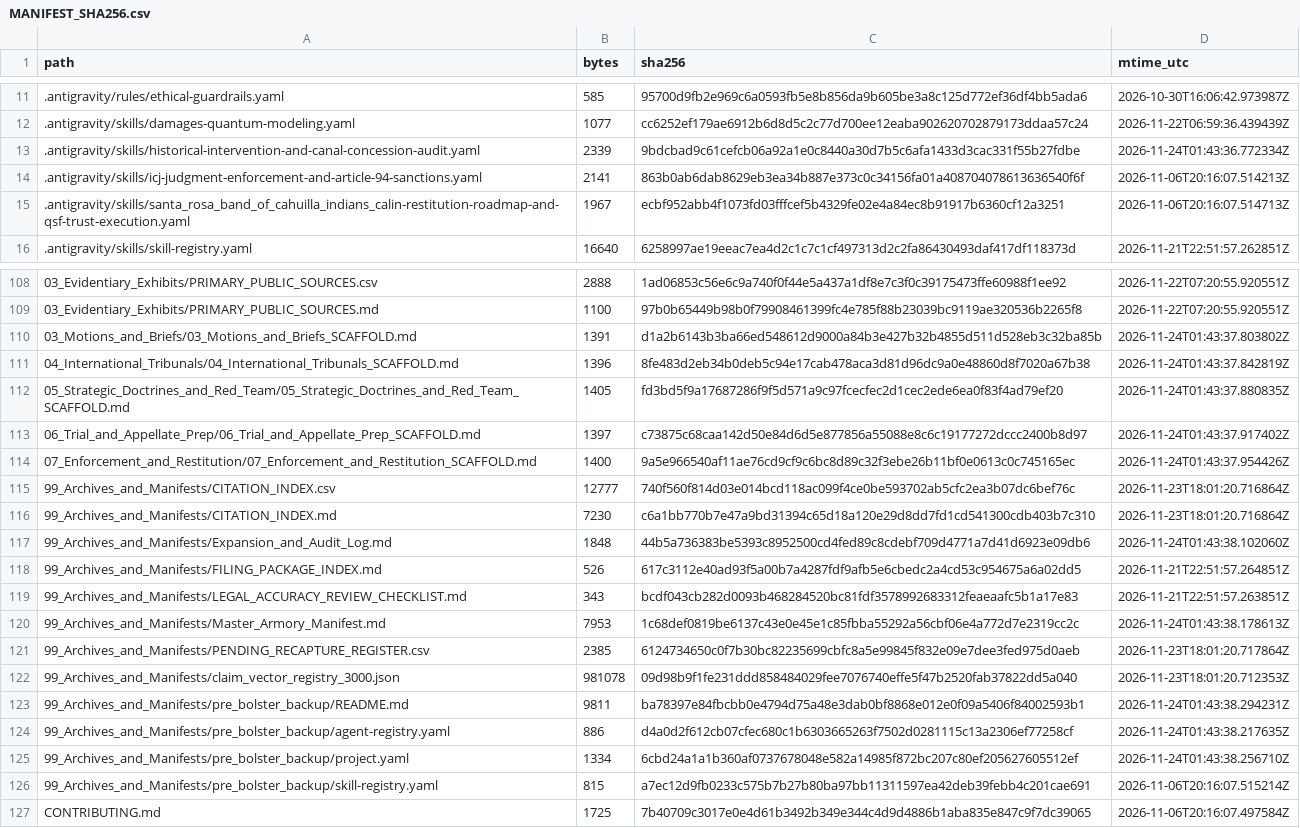
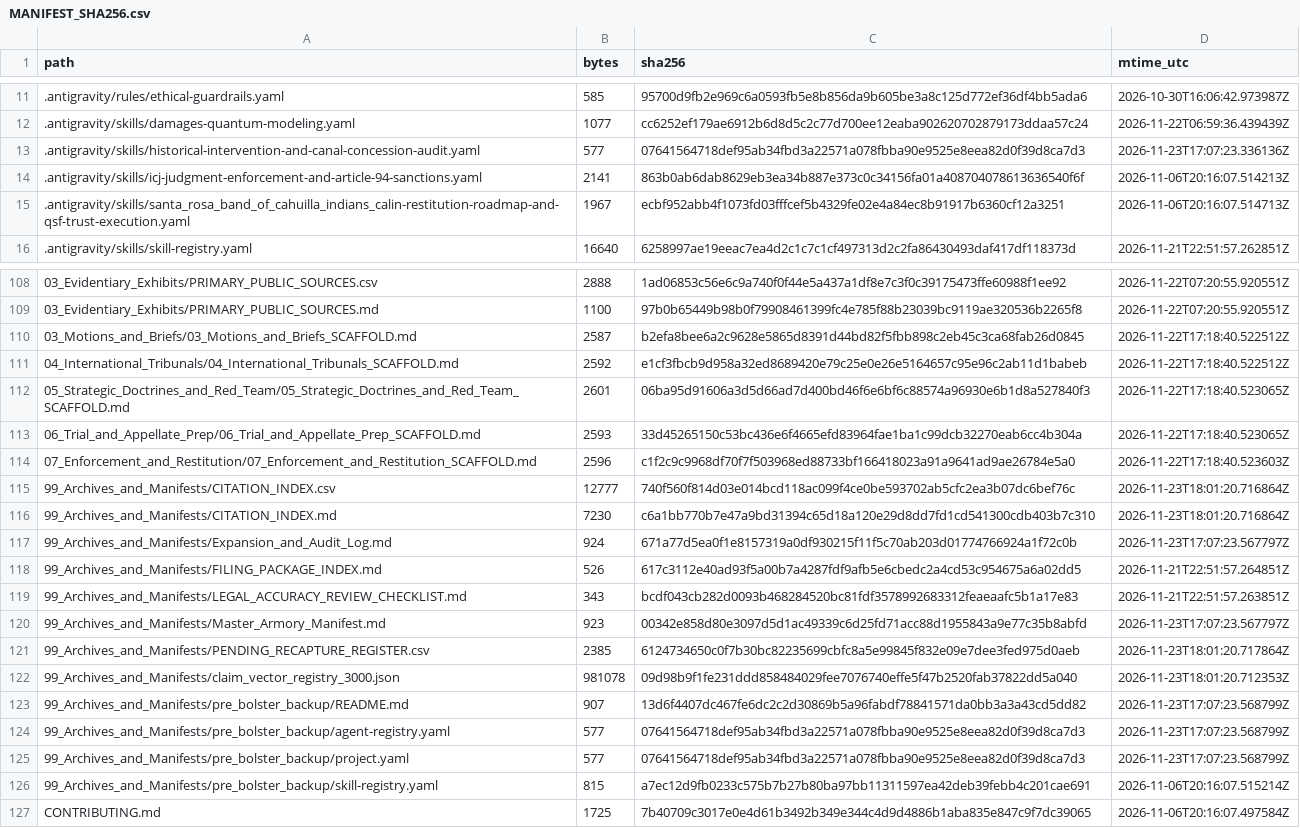
Before and after one commit to GlobalRestitutionAlliance/turtle-island-us-ca-santa-rosa-band-of-cahuilla-indians-cali-master-litigation, a CSV file: 99_Archives_and_Manifests/MANIFEST_SHA256.csv, drawn as a sheet; only a part is shown, gaps mark what is left out; the diff covers the shown part only.

```diff
--- a/99_Archives_and_Manifests/MANIFEST_SHA256.csv
+++ b/99_Archives_and_Manifests/MANIFEST_SHA256.csv
@@ -12,3 +12,3 @@ path,bytes,sha256,mtime_utc
 .antigravity/skills/damages-quantum-modeling.yaml,1077,cc6252ef179ae6912b6d8d5c2c77d700ee12eaba902620702879173ddaa57c24,2026-11-22T06:59:36.439439Z
-.antigravity/skills/historical-intervention-and-canal-concession-audit.yaml,2339,9bdcbad9c61cefcb06a92a1e0c8440a30d7b5c6afa1433d3cac331f55b27fdbe,2026-11-24T01:43:36.772334Z
+.antigravity/skills/historical-intervention-and-canal-concession-audit.yaml,577,07641564718def95ab34fbd3a22571a078fbba90e9525e8eea82d0f39d8ca7d3,2026-11-23T17:07:23.336136Z
 .antigravity/skills/icj-judgment-enforcement-and-article-94-sanctions.yaml,2141,863b0ab6dab8629eb3ea34b887e373c0c34156fa01a408704078613636540f6f,2026-11-06T20:16:07.514213Z
@@ -109,18 +109,18 @@ path,bytes,sha256,mtime_utc
 03_Evidentiary_Exhibits/PRIMARY_PUBLIC_SOURCES.md,1100,97b0b65449b98b0f79908461399fc4e785f88b23039bc9119ae320536b2265f8,2026-11-22T07:20:55.920551Z
-03_Motions_and_Briefs/03_Motions_and_Briefs_SCAFFOLD.md,1391,d1a2b6143b3ba66ed548612d9000a84b3e427b32b4855d511d528eb3c32ba85b,2026-11-24T01:43:37.803802Z
-04_International_Tribunals/04_International_Tribunals_SCAFFOLD.md,1396,8fe483d2eb34b0deb5c94e17cab478aca3d81d96dc9a0e48860d8f7020a67b38,2026-11-24T01:43:37.842819Z
-05_Strategic_Doctrines_and_Red_Team/05_Strategic_Doctrines_and_Red_Team_SCAFFOLD.md,1405,fd3bd5f9a17687286f9f5d571a9c97fcecfec2d1cec2ede6ea0f83f4ad79ef20,2026-11-24T01:43:37.880835Z
-06_Trial_and_Appellate_Prep/06_Trial_and_Appellate_Prep_SCAFFOLD.md,1397,c73875c68caa142d50e84d6d5e877856a55088e8c6c19177272dccc2400b8d97,2026-11-24T01:43:37.917402Z
-07_Enforcement_and_Restitution/07_Enforcement_and_Restitution_SCAFFOLD.md,1400,9a5e966540af11ae76cd9cf9c6bc8d89c32f3ebe26b11bf0e0613c0c745165ec,2026-11-24T01:43:37.954426Z
+03_Motions_and_Briefs/03_Motions_and_Briefs_SCAFFOLD.md,2587,b2efa8bee6a2c9628e5865d8391d44bd82f5fbb898c2eb45c3ca68fab26d0845,2026-11-22T17:18:40.522512Z
+04_International_Tribunals/04_International_Tribunals_SCAFFOLD.md,2592,e1cf3fbcb9d958a32ed8689420e79c25e0e26e5164657c95e96c2ab11d1babeb,2026-11-22T17:18:40.522512Z
+05_Strategic_Doctrines_and_Red_Team/05_Strategic_Doctrines_and_Red_Team_SCAFFOLD.md,2601,06ba95d91606a3d5d66ad7d400bd46f6e6bf6c88574a96930e6b1d8a527840f3,2026-11-22T17:18:40.523065Z
+06_Trial_and_Appellate_Prep/06_Trial_and_Appellate_Prep_SCAFFOLD.md,2593,33d45265150c53bc436e6f4665efd83964fae1ba1c99dcb32270eab6cc4b304a,2026-11-22T17:18:40.523065Z
+07_Enforcement_and_Restitution/07_Enforcement_and_Restitution_SCAFFOLD.md,2596,c1f2c9c9968df70f7f503968ed88733bf166418023a91a9641ad9ae26784e5a0,2026-11-22T17:18:40.523603Z
 99_Archives_and_Manifests/CITATION_INDEX.csv,12777,740f560f814d03e014bcd118ac099f4ce0be593702ab5cfc2ea3b07dc6bef76c,2026-11-23T18:01:20.716864Z
 99_Archives_and_Manifests/CITATION_INDEX.md,7230,c6a1bb770b7e47a9bd31394c65d18a120e29d8dd7fd1cd541300cdb403b7c310,2026-11-23T18:01:20.716864Z
-99_Archives_and_Manifests/Expansion_and_Audit_Log.md,1848,44b5a736383be5393c8952500cd4fed89c8cdebf709d4771a7d41d6923e09db6,2026-11-24T01:43:38.102060Z
+99_Archives_and_Manifests/Expansion_and_Audit_Log.md,924,671a77d5ea0f1e8157319a0df930215f11f5c70ab203d01774766924a1f72c0b,2026-11-23T17:07:23.567797Z
 99_Archives_and_Manifests/FILING_PACKAGE_INDEX.md,526,617c3112e40ad93f5a00b7a4287fdf9afb5e6cbedc2a4cd53c954675a6a02dd5,2026-11-21T22:51:57.264851Z
 99_Archives_and_Manifests/LEGAL_ACCURACY_REVIEW_CHECKLIST.md,343,bcdf043cb282d0093b468284520bc81fdf3578992683312feaeaafc5b1a17e83,2026-11-21T22:51:57.263851Z
-99_Archives_and_Manifests/Master_Armory_Manifest.md,7953,1c68def0819be6137c43e0e45e1c85fbba55292a56cbf06e4a772d7e2319cc2c,2026-11-24T01:43:38.178613Z
+99_Archives_and_Manifests/Master_Armory_Manifest.md,923,00342e858d80e3097d5d1ac49339c6d25fd71acc88d1955843a9e77c35b8abfd,2026-11-23T17:07:23.567797Z
 99_Archives_and_Manifests/PENDING_RECAPTURE_REGISTER.csv,2385,6124734650c0f7b30bc82235699cbfc8a5e99845f832e09e7dee3fed975d0aeb,2026-11-23T18:01:20.717864Z
 99_Archives_and_Manifests/claim_vector_registry_3000.json,981078,09d98b9f1fe231ddd858484029fee7076740effe5f47b2520fab37822dd5a040,2026-11-23T18:01:20.712353Z
-99_Archives_and_Manifests/pre_bolster_backup/README.md,9811,ba78397e84fbcbb0e4794d75a48e3dab0bf8868e012e0f09a5406f84002593b1,2026-11-24T01:43:38.294231Z
-99_Archives_and_Manifests/pre_bolster_backup/agent-registry.yaml,886,d4a0d2f612cb07cfec680c1b6303665263f7502d0281115c13a2306ef77258cf,2026-11-24T01:43:38.217635Z
-99_Archives_and_Manifests/pre_bolster_backup/project.yaml,1334,6cbd24a1a1b360af0737678048e582a14985f872bc207c80ef205627605512ef,2026-11-24T01:43:38.256710Z
+99_Archives_and_Manifests/pre_bolster_backup/README.md,907,13d6f4407dc467fe6dc2c2d30869b5a96fabdf78841571da0bb3a3a43cd5dd82,2026-11-23T17:07:23.568799Z
+99_Archives_and_Manifests/pre_bolster_backup/agent-registry.yaml,577,07641564718def95ab34fbd3a22571a078fbba90e9525e8eea82d0f39d8ca7d3,2026-11-23T17:07:23.568799Z
+99_Archives_and_Manifests/pre_bolster_backup/project.yaml,577,07641564718def95ab34fbd3a22571a078fbba90e9525e8eea82d0f39d8ca7d3,2026-11-23T17:07:23.568799Z
 99_Archives_and_Manifests/pre_bolster_backup/skill-registry.yaml,815,a7ec12d9fb0233c575b7b27b80ba97bb11311597ea42deb39febb4c201cae691,2026-11-06T20:16:07.515214Z
```
Also changed, not shown: 77 edited cells elsewhere in this file, 37 other files.
